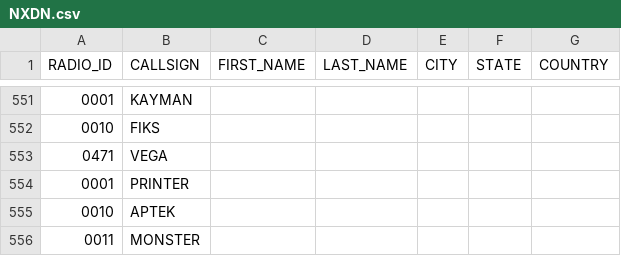
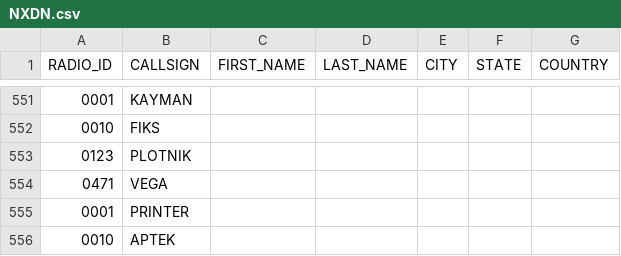
Before and after one commit to krot4u/Public_scripts, a CSV file: NXDN.csv, drawn as a sheet; only a part is shown, gaps mark what is left out; the shorter side is filled out with more unchanged rows.

Commit message:
Update NXDN.csv with new content

```diff
--- a/NXDN.csv
+++ b/NXDN.csv
@@ -552,2 +552,3 @@ RADIO_ID,CALLSIGN,FIRST_NAME,LAST_NAME,CITY,STATE,COUNTRY
 0010,FIKS, , , , ,
+0123,PLOTNIK, , , , ,
 0471,VEGA, , , , ,
```
